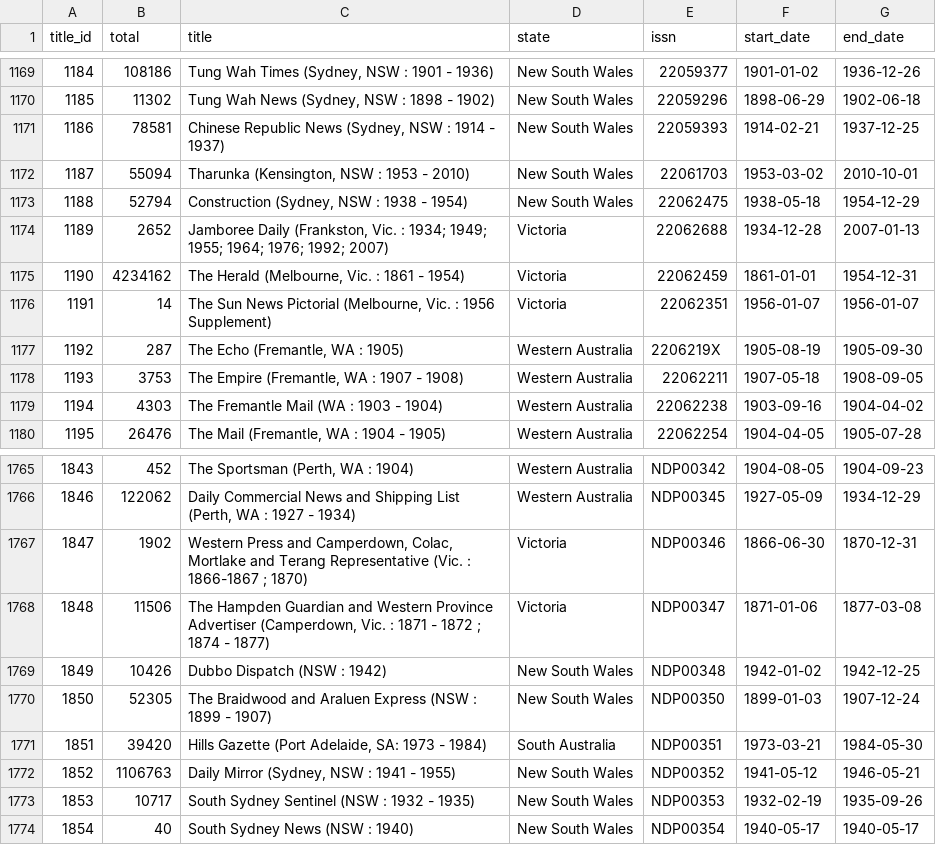
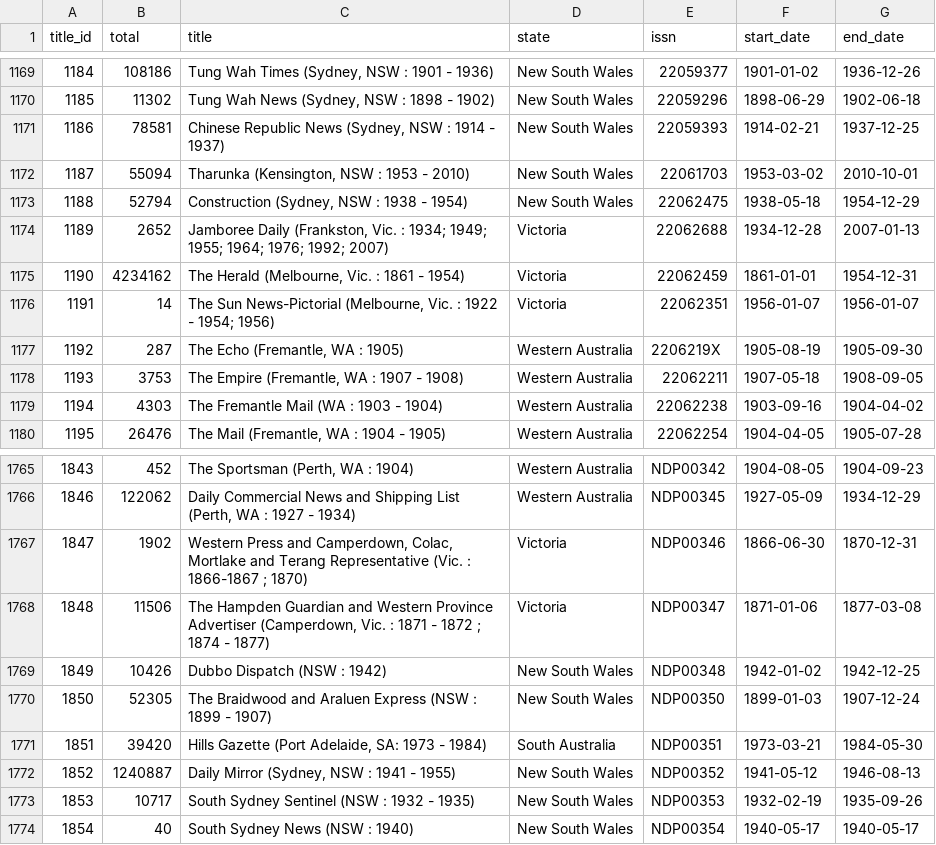
Before and after one commit to wragge/trove-newspaper-totals, a CSV file: data/total_articles_by_newspaper.csv, drawn as a sheet; only a part is shown, gaps mark what is left out.

```diff
--- a/data/total_articles_by_newspaper.csv
+++ b/data/total_articles_by_newspaper.csv
@@ -1175,3 +1175,3 @@ title_id,total,title,state,issn,start_date,end_date
 1190,4234162,"The Herald (Melbourne, Vic. : 1861 - 1954)",Victoria,22062459,1861-01-01,1954-12-31
-1191,14,"The Sun News Pictorial (Melbourne, Vic. : 1956 Supplement)",Victoria,22062351,1956-01-07,1956-01-07
+1191,14,"The Sun News-Pictorial (Melbourne, Vic. : 1922 - 1954; 1956)",Victoria,22062351,1956-01-07,1956-01-07
 1192,287,"The Echo (Fremantle, WA : 1905)",Western Australia,2206219X,1905-08-19,1905-09-30
@@ -1771,3 +1771,3 @@ title_id,total,title,state,issn,start_date,end_date
 1851,39420,"Hills Gazette (Port Adelaide, SA: 1973 - 1984)",South Australia,NDP00351,1973-03-21,1984-05-30
-1852,1106763,"Daily Mirror (Sydney, NSW : 1941 - 1955)",New South Wales,NDP00352,1941-05-12,1946-05-21
+1852,1240887,"Daily Mirror (Sydney, NSW : 1941 - 1955)",New South Wales,NDP00352,1941-05-12,1946-08-13
 1853,10717,South Sydney Sentinel (NSW : 1932 - 1935),New South Wales,NDP00353,1932-02-19,1935-09-26
```
Also changed, not shown: data/total_articles_by_category.csv, data/total_articles_by_year.csv, 2 other files.
